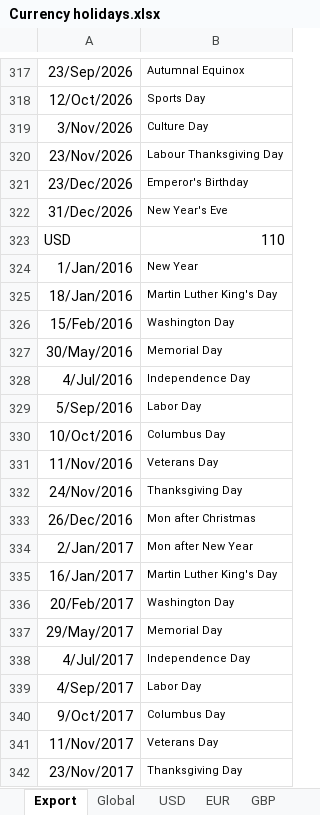
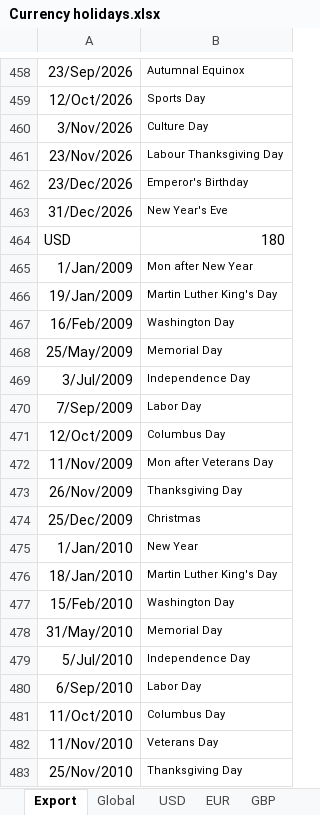
Before and after one commit to alhunor/projects, an Excel workbook: finlib/Currency holidays.xlsx, sheet Export, drawn as a sheet; only a part is shown, gaps mark what is left out; the shorter side is filled out with more unchanged rows; values as stored, in another font and other column widths than the file's, no borders; addresses are those after the commit; the diff covers the shown part only; the diff names each change by its address in the sheet, - before the commit and + after, or states it on an @@ line.

```diff
--- a/finlib/Currency holidays.xlsx (sheet Export)
+++ b/finlib/Currency holidays.xlsx (sheet Export)
-B464: 110
+B464: 180
+row 465: 1/Jan/2009 | Mon after New Year
+row 466: 19/Jan/2009 | Martin Luther King's Day
+row 467: 16/Feb/2009 | Washington Day
+row 468: 25/May/2009 | Memorial Day
+row 469: 3/Jul/2009 | Independence Day
+row 470: 7/Sep/2009 | Labor Day
+row 471: 12/Oct/2009 | Columbus Day
+row 472: 11/Nov/2009 | Mon after Veterans Day
+row 473: 26/Nov/2009 | Thanksgiving Day
+row 474: 25/Dec/2009 | Christmas
+row 475: 1/Jan/2010 | New Year
+row 476: 18/Jan/2010 | Martin Luther King's Day
+row 477: 15/Feb/2010 | Washington Day
+row 478: 31/May/2010 | Memorial Day
+row 479: 5/Jul/2010 | Independence Day
+row 480: 6/Sep/2010 | Labor Day
+row 481: 11/Oct/2010 | Columbus Day
+row 482: 11/Nov/2010 | Veterans Day
+row 483: 25/Nov/2010 | Thanksgiving Day
```
Also changed, not shown: 491 added rows and 4 edited cells elsewhere in this sheet, sheet Global, sheet JPY, sheet USD, sheet GBP, sheet EUR, sheet CHF, other sheet tabs, formulas that keep their value, finlib/HandWritten.xlsm, 19 other files.
